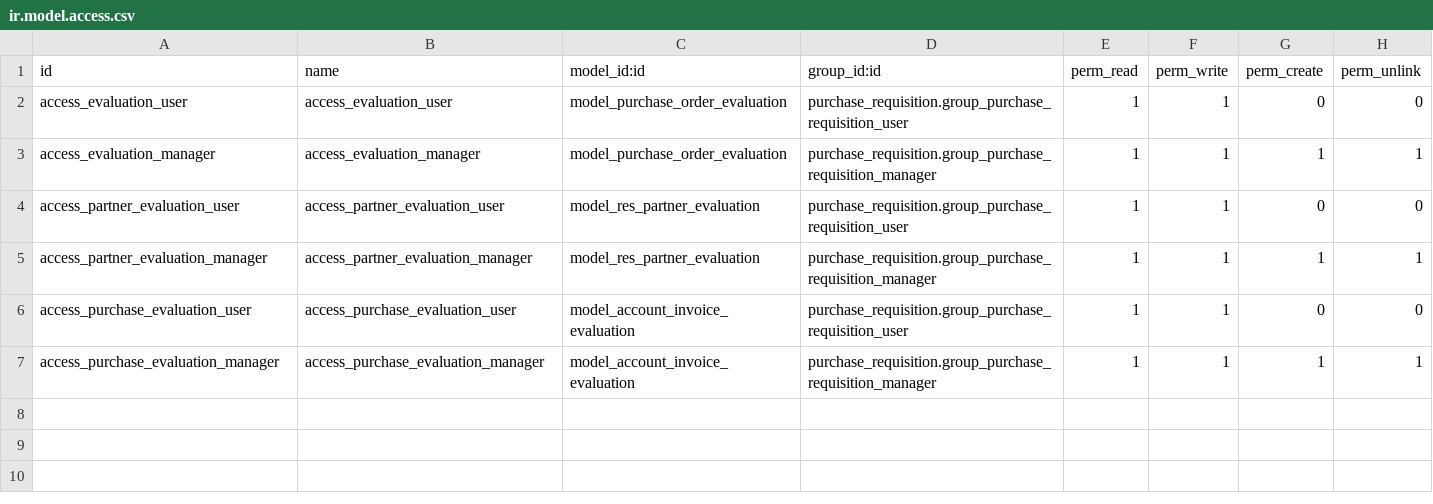
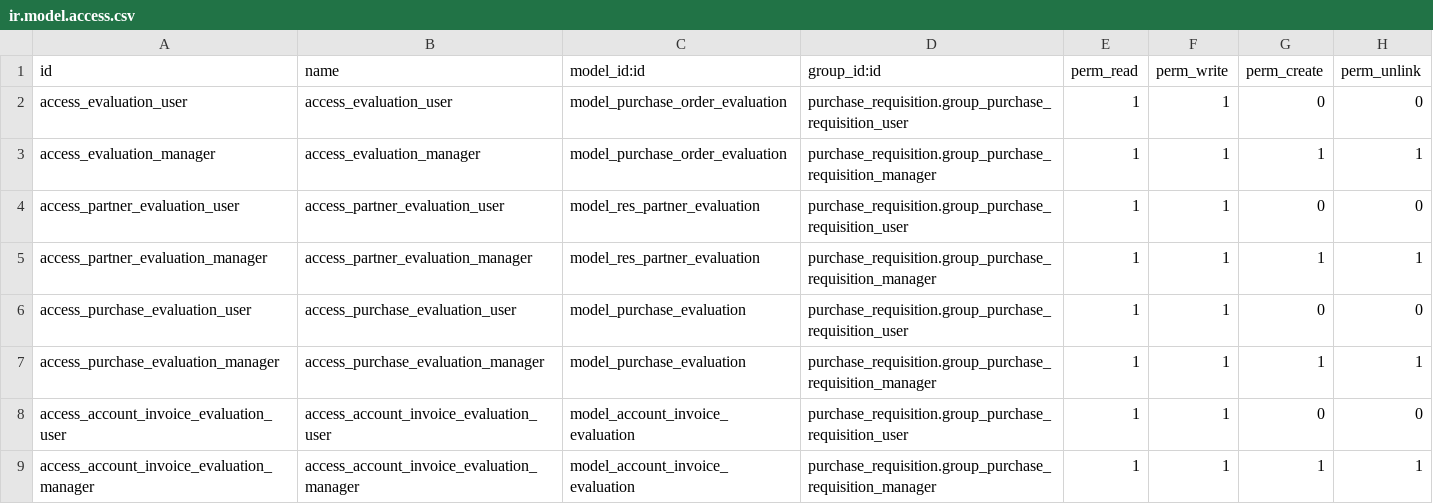
Before and after one commit to abenzbiria/ZURICH, a CSV file: purchase_evaluation/ir.model.access.csv, drawn as a sheet.

Commit message:
access right

```diff
--- a/purchase_evaluation/ir.model.access.csv
+++ b/purchase_evaluation/ir.model.access.csv
@@ -5,3 +5,5 @@ access_partner_evaluation_user,access_partner_evaluation_user,model_res_partner_
 access_partner_evaluation_manager,access_partner_evaluation_manager,model_res_partner_evaluation,purchase_requisition.group_purchase_requisition_manager,1,1,1,1
-access_purchase_evaluation_user,access_purchase_evaluation_user,model_account_invoice_evaluation,purchase_requisition.group_purchase_requisition_user,1,1,0,0
-access_purchase_evaluation_manager,access_purchase_evaluation_manager,model_account_invoice_evaluation,purchase_requisition.group_purchase_requisition_manager,1,1,1,1
+access_purchase_evaluation_user,access_purchase_evaluation_user,model_purchase_evaluation,purchase_requisition.group_purchase_requisition_user,1,1,0,0
+access_purchase_evaluation_manager,access_purchase_evaluation_manager,model_purchase_evaluation,purchase_requisition.group_purchase_requisition_manager,1,1,1,1
+access_account_invoice_evaluation_user,access_account_invoice_evaluation_user,model_account_invoice_evaluation,purchase_requisition.group_purchase_requisition_user,1,1,0,0
+access_account_invoice_evaluation_manager,access_account_invoice_evaluation_manager,model_account_invoice_evaluation,purchase_requisition.group_purchase_requisition_manager,1,1,1,1
```
